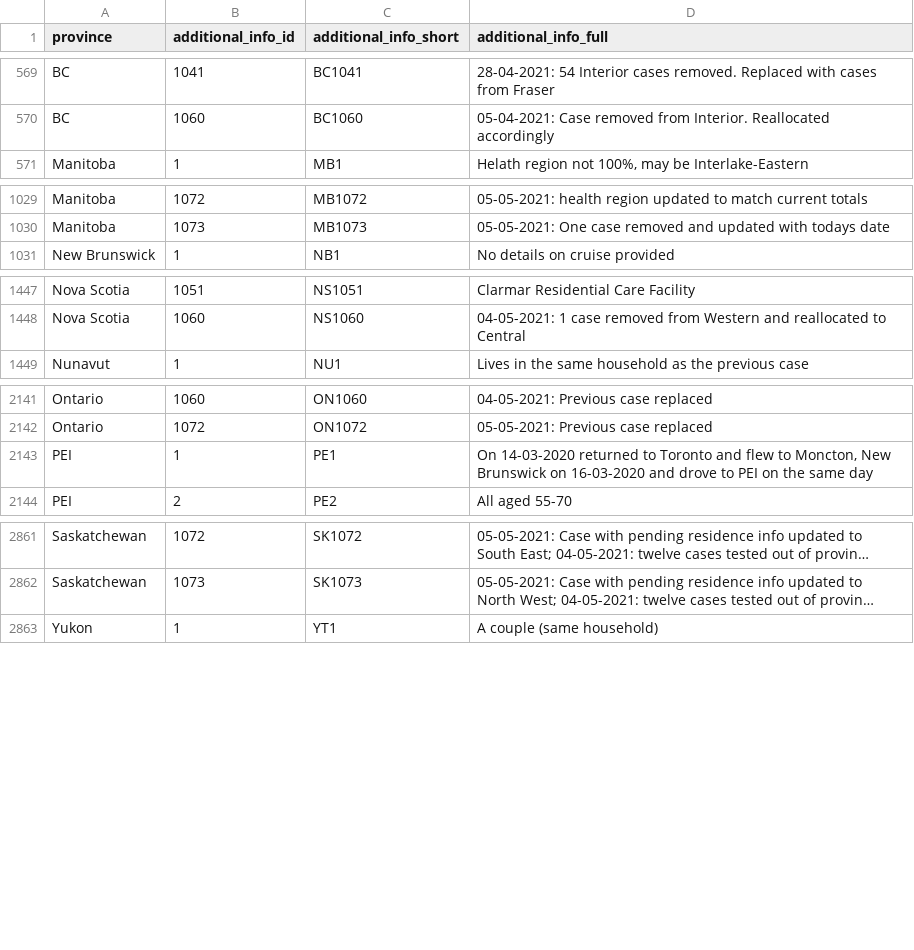
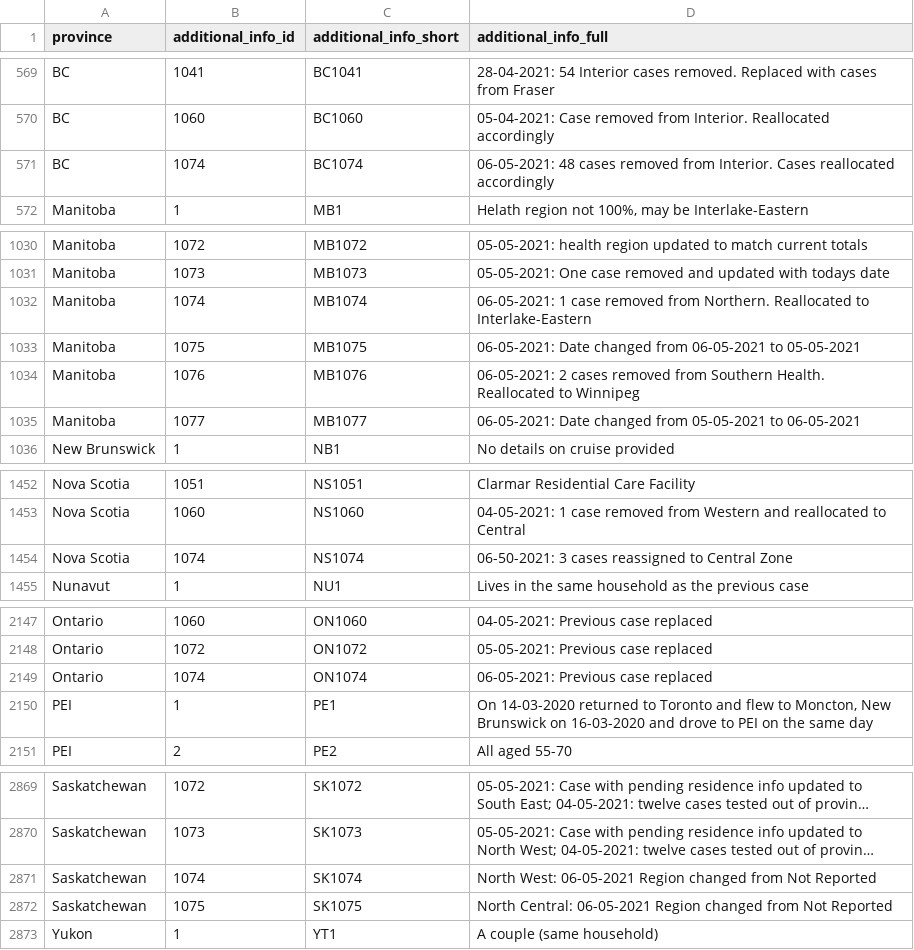
Before and after one commit to ccodwg/Covid19Canada, a CSV file: individual_level/cases_extra/cases_additional_info.csv, drawn as a sheet; only a part is shown, gaps mark what is left out; long unchanged cells end in …; the diff covers the shown part only; the diff names each change by its address in the sheet, - before the commit and + after, or states it on an @@ line.

```diff
--- a/individual_level/cases_extra/cases_additional_info.csv
+++ b/individual_level/cases_extra/cases_additional_info.csv
+row 571: BC | 1074 | BC1074 | 06-05-2021: 48 cases removed from Interior. Cases reallocated accordingly
+row 1032: Manitoba | 1074 | MB1074 | 06-05-2021: 1 case removed from Northern. Reallocated to Interlake-Eastern
+row 1033: Manitoba | 1075 | MB1075 | 06-05-2021: Date changed from 06-05-2021 to 05-05-2021
+row 1034: Manitoba | 1076 | MB1076 | 06-05-2021: 2 cases removed from Southern Health. Reallocated to Winnipeg
+row 1035: Manitoba | 1077 | MB1077 | 06-05-2021: Date changed from 05-05-2021 to 06-05-2021
+row 1454: Nova Scotia | 1074 | NS1074 | 06-50-2021: 3 cases reassigned to Central Zone
+row 2149: Ontario | 1074 | ON1074 | 06-05-2021: Previous case replaced
+row 2871: Saskatchewan | 1074 | SK1074 | North West: 06-05-2021 Region changed from Not Reported
+row 2872: Saskatchewan | 1075 | SK1075 | North Central: 06-05-2021 Region changed from Not Reported
```
Also changed, not shown: 1 added row elsewhere in this file, individual_level/cases_extra/cases_case_source.csv, individual_level/mortality_2021.csv, 27 other files.
